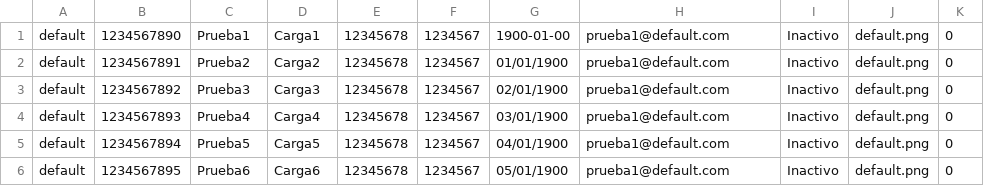
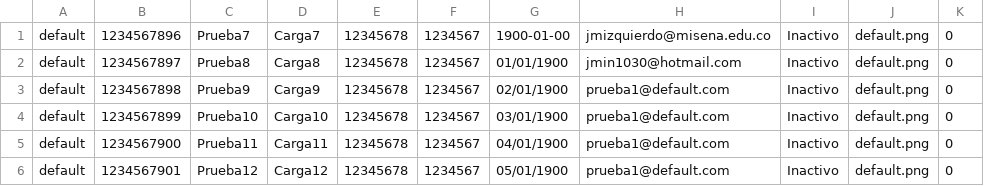
Before and after one commit to camilosena/ProductivityManager, a CSV file: Archivos de carga/personas.csv, drawn as a sheet.

```diff
--- a/Archivos de carga/personas.csv
+++ b/Archivos de carga/personas.csv
@@ -1,6 +1,6 @@
-default;1234567890;Prueba1;Carga1;12345678;1234567;1900-01-00;prueba1@default.com;Inactivo;default.png;0
-default;1234567891;Prueba2;Carga2;12345678;1234567;01/01/1900;prueba1@default.com;Inactivo;default.png;0
-default;1234567892;Prueba3;Carga3;12345678;1234567;02/01/1900;prueba1@default.com;Inactivo;default.png;0
-default;1234567893;Prueba4;Carga4;12345678;1234567;03/01/1900;prueba1@default.com;Inactivo;default.png;0
-default;1234567894;Prueba5;Carga5;12345678;1234567;04/01/1900;prueba1@default.com;Inactivo;default.png;0
-default;1234567895;Prueba6;Carga6;12345678;1234567;05/01/1900;prueba1@default.com;Inactivo;default.png;0
+default;1234567896;Prueba7;Carga7;12345678;1234567;1900-01-00;jmizquierdo@misena.edu.co;Inactivo;default.png;0
+default;1234567897;Prueba8;Carga8;12345678;1234567;01/01/1900;jmin1030@hotmail.com;Inactivo;default.png;0
+default;1234567898;Prueba9;Carga9;12345678;1234567;02/01/1900;prueba1@default.com;Inactivo;default.png;0
+default;1234567899;Prueba10;Carga10;12345678;1234567;03/01/1900;prueba1@default.com;Inactivo;default.png;0
+default;1234567900;Prueba11;Carga11;12345678;1234567;04/01/1900;prueba1@default.com;Inactivo;default.png;0
+default;1234567901;Prueba12;Carga12;12345678;1234567;05/01/1900;prueba1@default.com;Inactivo;default.png;0
```
Also changed, not shown: 4 other files.
